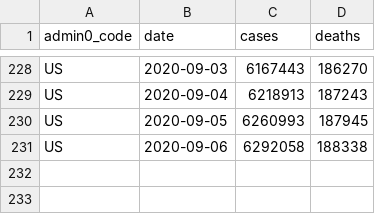
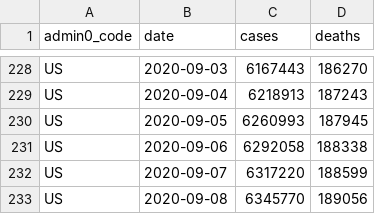
Before and after one commit to covid-open-data/xform-casecount-us-nytimes, a CSV file: output/admin0/US.csv, drawn as a sheet; only a part is shown, gaps mark what is left out; the diff names each change by its address in the sheet, - before the commit and + after, or states it on an @@ line.

```diff
--- a/output/admin0/US.csv
+++ b/output/admin0/US.csv
+row 232: US | 2020-09-07 | 6317220 | 188599
+row 233: US | 2020-09-08 | 6345770 | 189056
```
Also changed, not shown: output/admin1/US.csv.
